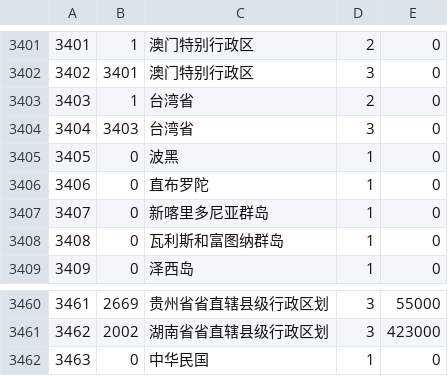
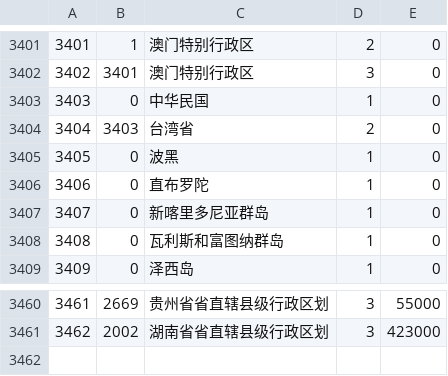
Before and after one commit to SamOO-7/ip2region, a CSV file: data/global_region.csv, drawn as a sheet; only a part is shown, gaps mark what is left out.

Commit message:
update data

```diff
--- a/data/global_region.csv
+++ b/data/global_region.csv
@@ -3402,4 +3402,4 @@
 3402,3401,澳门特别行政区,3,0
-3403,1,台湾省,2,0
-3404,3403,台湾省,3,0
+3403,0,中华民国,1,0
+3404,3403,台湾省,2,0
 3405,0,波黑,1,0
@@ -3461,2 +3461 @@
 3462,2002,湖南省省直辖县级行政区划,3,423000
-3463,0,中华民国,1,0
```
Also changed, not shown: 1 other file.
